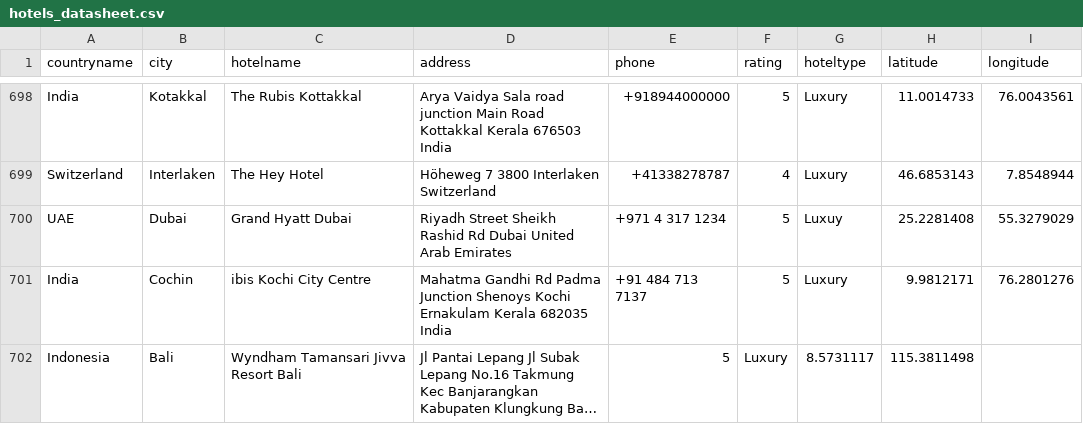
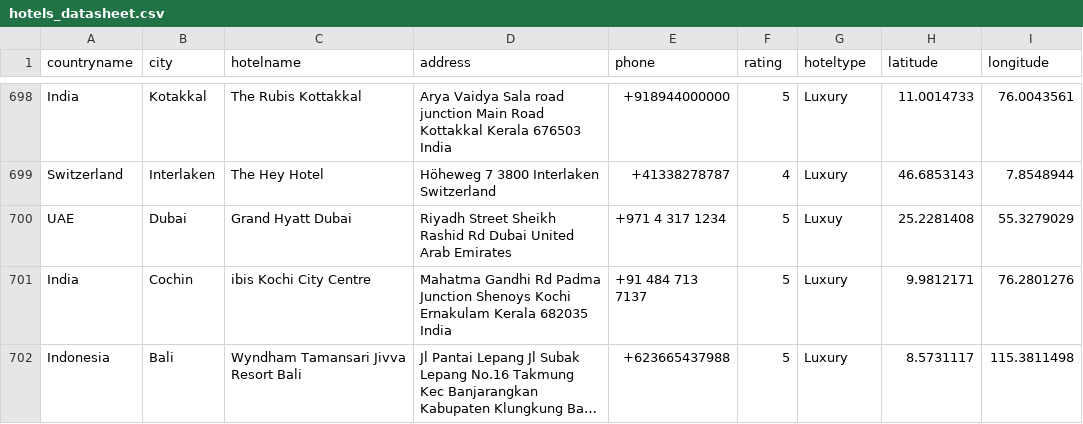
Before and after one commit to moodkhan87/dummybookings, a CSV file: hotels_datasheet.csv, drawn as a sheet; only a part is shown, gaps mark what is left out; long unchanged cells end in …; the diff names each change by its address in the sheet, - before the commit and + after, or states it on an @@ line.

Commit message:
Update phone number hotels_datasheet.csv

```diff
--- a/hotels_datasheet.csv
+++ b/hotels_datasheet.csv
-E702 (phone): 5
+E702 (phone): +623665437988
-F702 (rating): Luxury
+F702 (rating): 5
-G702 (hoteltype): 8.5731117
+G702 (hoteltype): Luxury
-H702 (latitude): 115.3811498
+H702 (latitude): 8.5731117
-I702 (longitude): (empty)
+I702 (longitude): 115.3811498
```
